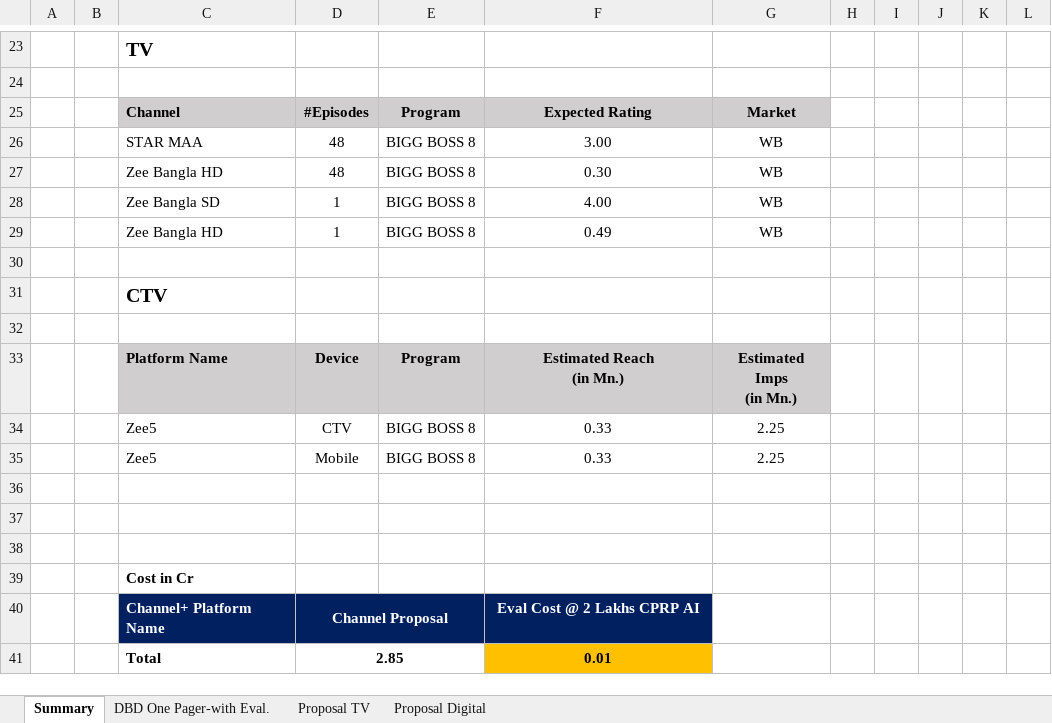
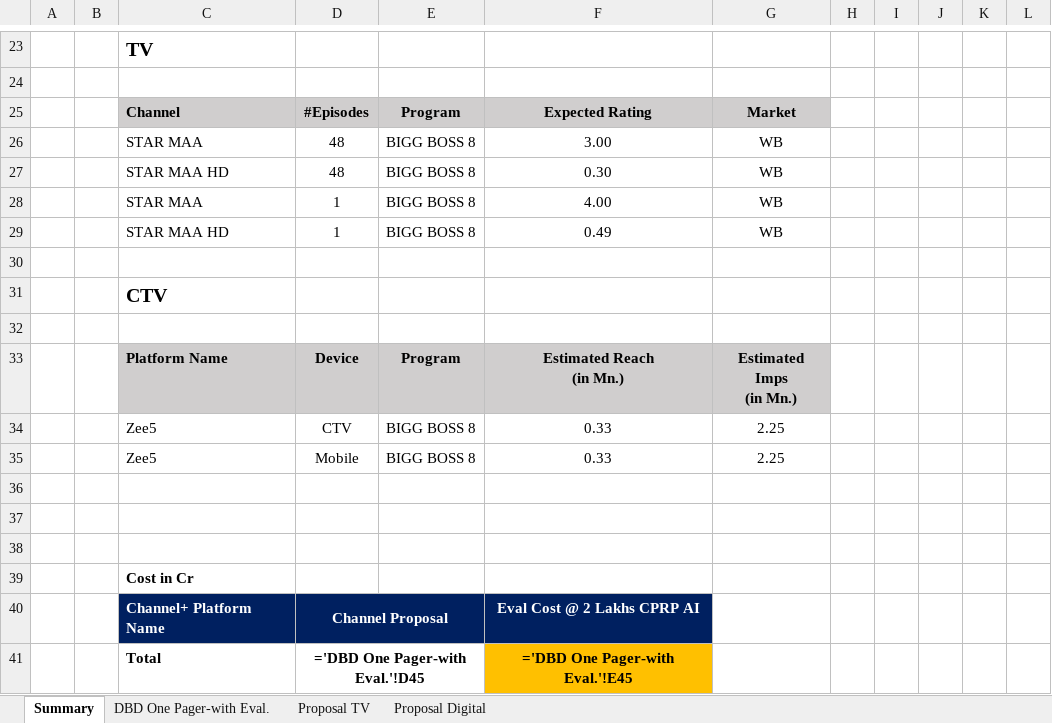
Before and after one commit to Sachingroupm10/pr289_onepager, an Excel workbook: output/Completed_Output.xlsx, sheet Summary, drawn as a sheet; only a part is shown, gaps mark what is left out; values as stored, in another font and other column widths than the file's, no borders; formulas without a stored value are shown as written; removed rows and columns are numbered as before the commit, all else as after; the diff names each change by its address in the sheet, - before the commit and + after, or states it on an @@ line.

```diff
--- a/output/Completed_Output.xlsx (sheet Summary)
+++ b/output/Completed_Output.xlsx (sheet Summary)
-C27: Zee Bangla HD
+C27: STAR MAA HD
-C28: Zee Bangla SD
+C28: STAR MAA
-C29: Zee Bangla HD
+C29: STAR MAA HD
-row 41:  |  | Total | 2.85 |  | 0.01
+row 41:  |  | Total | ='DBD One Pager-with Eval.'!D45 |  | ='DBD One Pager-with Eval.'!E45
```
Also changed, not shown: sheet DBD One Pager-with Eval., hidden cells, input/ER and CPRP Channels TV and Digital CTV-Mobile CPM.xlsx, input/Skeleton Output.xlsx, 7 other files.
